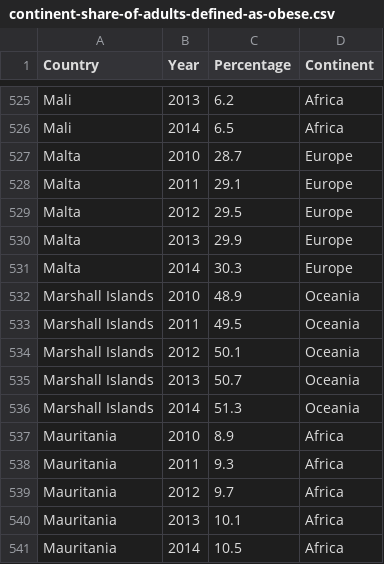
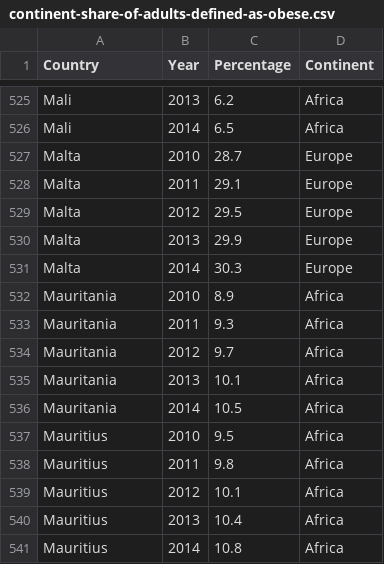
Before and after one commit to rachellai02/FIT3179_Assignment2, a CSV file: data/continent-share-of-adults-defined-as-obese.csv, drawn as a sheet; only a part is shown, gaps mark what is left out; the shorter side is filled out with more unchanged rows; the diff names each change by its address in the sheet, - before the commit and + after, or states it on an @@ line.

Commit message:
Modify dataset

```diff
--- a/data/continent-share-of-adults-defined-as-obese.csv
+++ b/data/continent-share-of-adults-defined-as-obese.csv
-row 532: Marshall Islands | 2010 | 48.9 | Oceania
-row 533: Marshall Islands | 2011 | 49.5 | Oceania
-row 534: Marshall Islands | 2012 | 50.1 | Oceania
-row 535: Marshall Islands | 2013 | 50.7 | Oceania
-row 536: Marshall Islands | 2014 | 51.3 | Oceania
```
